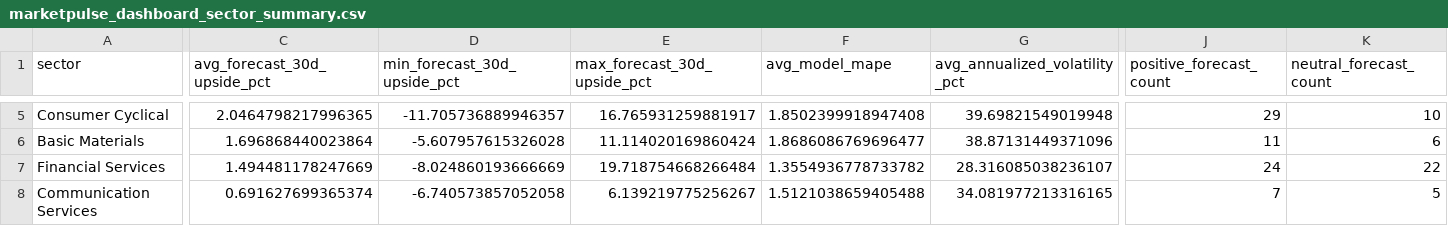
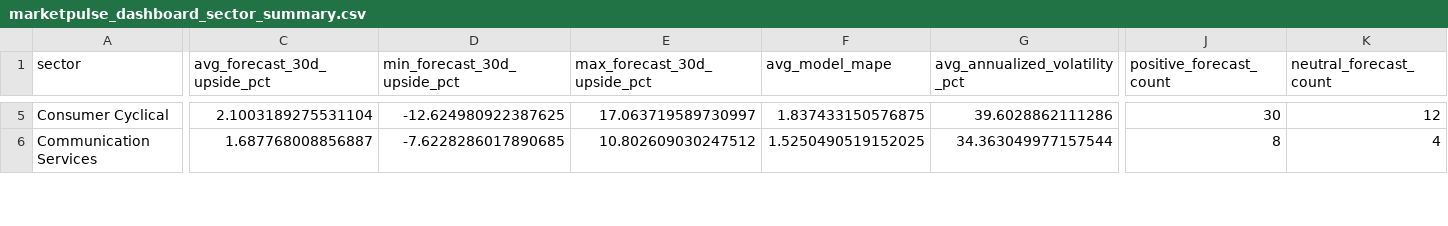
Before and after one commit to nikhilnandi19/marketpulse-web, a CSV file: public/data/marketpulse_dashboard_sector_summary.csv, drawn as a sheet; only a part is shown, gaps mark what is left out; removed rows and columns are numbered as before the commit, all else as after; rows hold the shown columns only; the diff covers the shown part only; the diff names each change by its address in the sheet, - before the commit and + after, or states it on an @@ line.

```diff
--- a/public/data/marketpulse_dashboard_sector_summary.csv
+++ b/public/data/marketpulse_dashboard_sector_summary.csv
-C5 (avg_forecast_30d_upside_pct): 2.0464798217996365
+C5 (avg_forecast_30d_upside_pct): 2.1003189275531104
-D5 (min_forecast_30d_upside_pct): -11.705736889946357
+D5 (min_forecast_30d_upside_pct): -12.624980922387625
-E5 (max_forecast_30d_upside_pct): 16.765931259881917
+E5 (max_forecast_30d_upside_pct): 17.063719589730997
-F5 (avg_model_mape): 1.8502399918947408
+F5 (avg_model_mape): 1.837433150576875
-G5 (avg_annualized_volatility_pct): 39.69821549019948
+G5 (avg_annualized_volatility_pct): 39.6028862111286
-J5 (positive_forecast_count): 29
+J5 (positive_forecast_count): 30
-K5 (neutral_forecast_count): 10
+K5 (neutral_forecast_count): 12
-row 6: Basic Materials | 1.696868440023864 | -5.607957615326028 | 11.114020169860424 | 1.8686086769696477 | 38.87131449371096 | 11 | 6
-row 7: Financial Services | 1.494481178247669 | -8.024860193666669 | 19.718754668266484 | 1.3554936778733782 | 28.316085038236107 | 24 | 22
-C6 (avg_forecast_30d_upside_pct): 0.691627699365374
+C6 (avg_forecast_30d_upside_pct): 1.687768008856887
-D6 (min_forecast_30d_upside_pct): -6.740573857052058
+D6 (min_forecast_30d_upside_pct): -7.6228286017890685
-E6 (max_forecast_30d_upside_pct): 6.139219775256267
+E6 (max_forecast_30d_upside_pct): 10.802609030247512
-F6 (avg_model_mape): 1.5121038659405488
+F6 (avg_model_mape): 1.5250490519152025
-G6 (avg_annualized_volatility_pct): 34.081977213316165
+G6 (avg_annualized_volatility_pct): 34.363049977157544
-J6 (positive_forecast_count): 7
+J6 (positive_forecast_count): 8
-K6 (neutral_forecast_count): 5
+K6 (neutral_forecast_count): 4
```
Also changed, not shown: 3 added rows, 1 removed row and 83 edited cells elsewhere in this file, public/data/marketpulse_dashboard_company_summary.csv, public/data/marketpulse_dashboard_kpis.csv, 7 other files.
